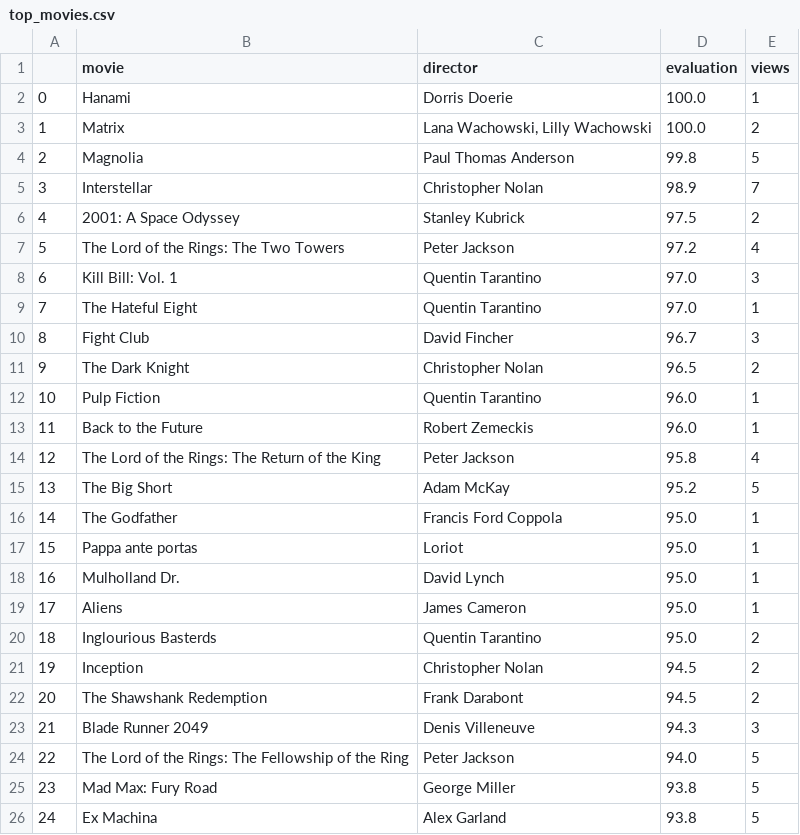
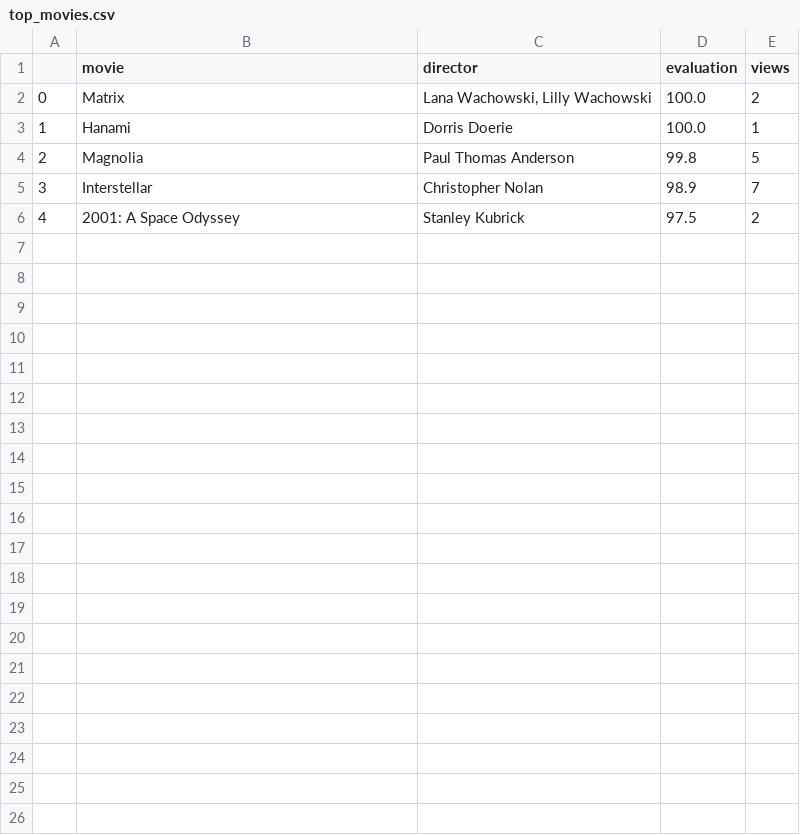
Before and after one commit to muellermax/muellermax.github.io, a CSV file: moviedashboard/top_movies.csv, drawn as a sheet; removed rows and columns are numbered as before the commit, all else as after; the diff names each change by its address in the sheet, - before the commit and + after, or states it on an @@ line.

```diff
--- a/moviedashboard/top_movies.csv
+++ b/moviedashboard/top_movies.csv
@@ row 3 moved to row 2: 0 @@
@@ column A renumbered in row 3 @@
-row 7: 5 | The Lord of the Rings: The Two Towers | Peter Jackson | 97.2 | 4
-row 8: 6 | Kill Bill: Vol. 1 | Quentin Tarantino | 97.0 | 3
-row 9: 7 | The Hateful Eight | Quentin Tarantino | 97.0 | 1
-row 10: 8 | Fight Club | David Fincher | 96.7 | 3
-row 11: 9 | The Dark Knight | Christopher Nolan | 96.5 | 2
-row 12: 10 | Pulp Fiction | Quentin Tarantino | 96.0 | 1
-row 13: 11 | Back to the Future | Robert Zemeckis | 96.0 | 1
-row 14: 12 | The Lord of the Rings: The Return of the King | Peter Jackson | 95.8 | 4
-row 15: 13 | The Big Short | Adam McKay | 95.2 | 5
-row 16: 14 | The Godfather | Francis Ford Coppola | 95.0 | 1
-row 17: 15 | Pappa ante portas | Loriot | 95.0 | 1
-row 18: 16 | Mulholland Dr. | David Lynch | 95.0 | 1
-row 19: 17 | Aliens | James Cameron | 95.0 | 1
-row 20: 18 | Inglourious Basterds | Quentin Tarantino | 95.0 | 2
-row 21: 19 | Inception | Christopher Nolan | 94.5 | 2
-row 22: 20 | The Shawshank Redemption | Frank Darabont | 94.5 | 2
-row 23: 21 | Blade Runner 2049 | Denis Villeneuve | 94.3 | 3
-row 24: 22 | The Lord of the Rings: The Fellowship of the Ring | Peter Jackson | 94.0 | 5
-row 25: 23 | Mad Max: Fury Road | George Miller | 93.8 | 5
-row 26: 24 | Ex Machina | Alex Garland | 93.8 | 5
```
Also changed, not shown: moviedashboard/recent_movies.csv.
